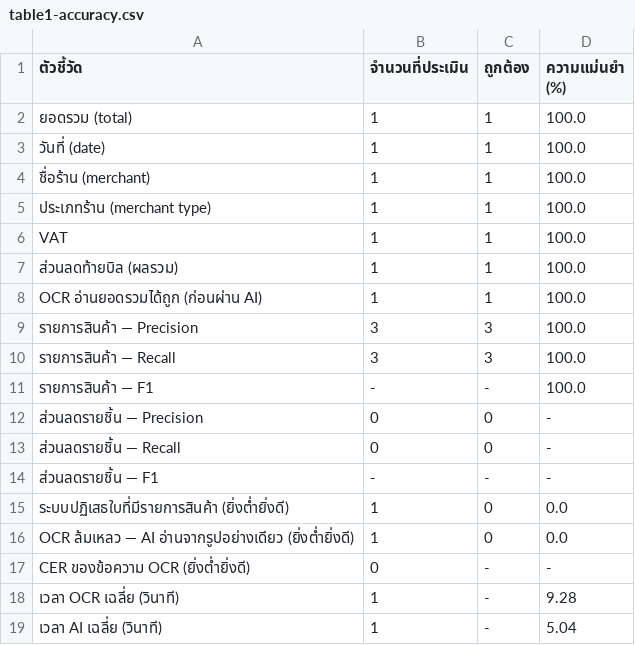
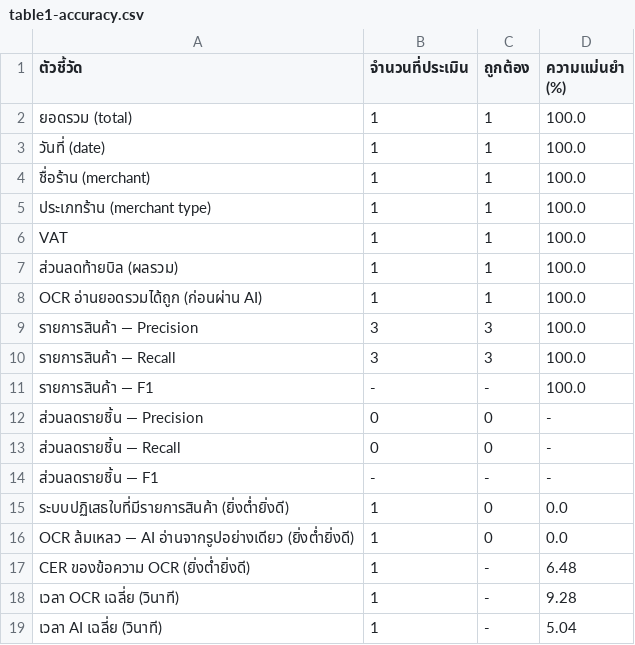
Before and after one commit to Thanchanokki/PjPukthong, a CSV file: pukthong/backend/evaluation-slides/results/table1-accuracy.csv, drawn as a sheet.

```diff
--- a/pukthong/backend/evaluation-slides/results/table1-accuracy.csv
+++ b/pukthong/backend/evaluation-slides/results/table1-accuracy.csv
@@ -16,3 +16,3 @@ OCR อ่านยอดรวมได้ถูก (ก่อนผ่าน A
 OCR ล้มเหลว — AI อ่านจากรูปอย่างเดียว (ยิ่งต่ำยิ่งดี),1,0,0.0
-CER ของข้อความ OCR (ยิ่งต่ำยิ่งดี),0,-,-
+CER ของข้อความ OCR (ยิ่งต่ำยิ่งดี),1,-,6.48
 เวลา OCR เฉลี่ย (วินาที),1,-,9.28
```
Also changed, not shown: pukthong/backend/evaluation-slides/results/table2-by-condition.csv, pukthong/backend/evaluation-slides/results/table2-by-merchant-type.csv, 1 other file.
